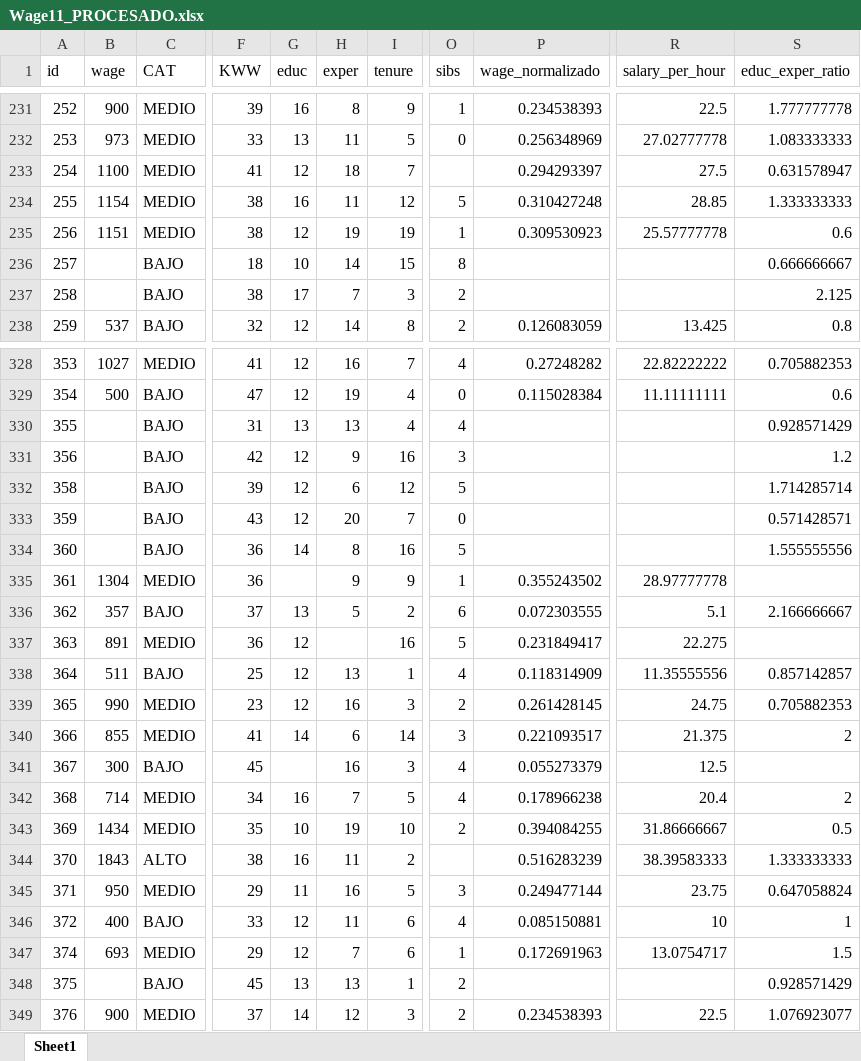
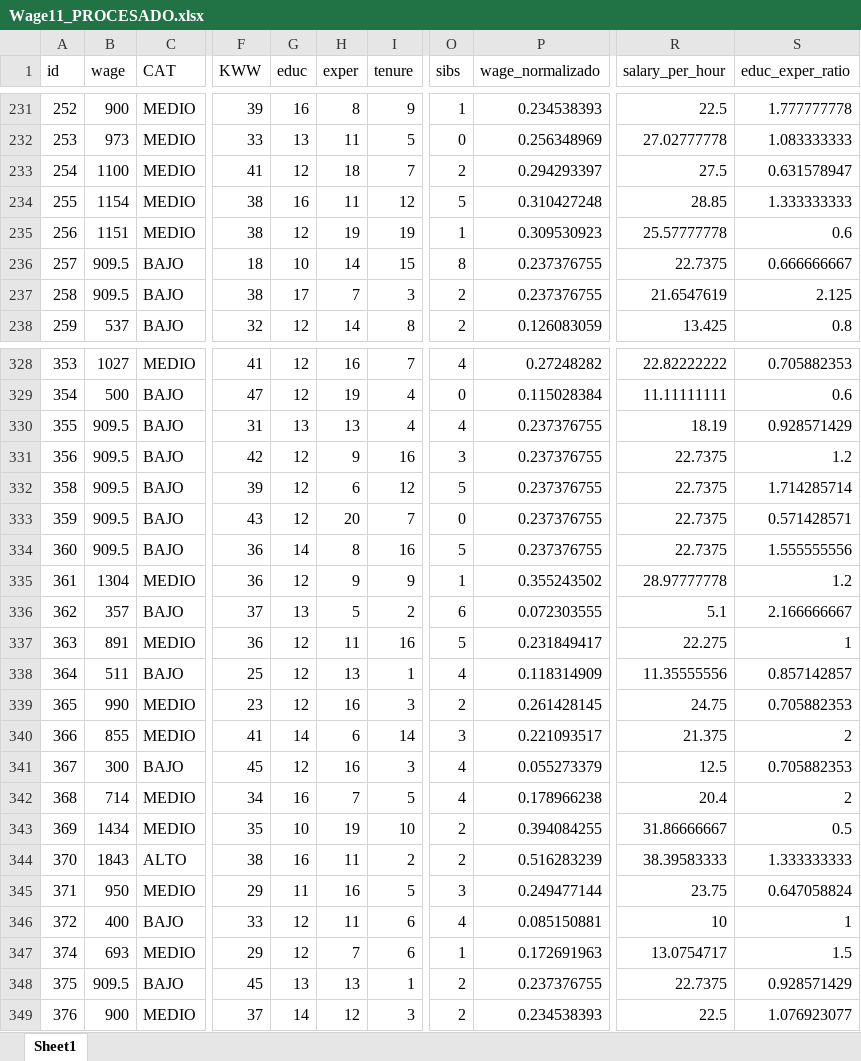
Before and after one commit to Sebastian1499/WAGE, an Excel workbook: Wage11_PROCESADO.xlsx, sheet Sheet1, drawn as a sheet; only a part is shown, gaps mark what is left out; values as stored, in another font and other column widths than the file's, no borders; the diff covers the shown part only; the diff names each change by its address in the sheet, - before the commit and + after, or states it on an @@ line.

Commit message:
Actualizar Wage11_PROCESADO.xlsx con datos del analisis final

```diff
--- a/Wage11_PROCESADO.xlsx (sheet Sheet1)
+++ b/Wage11_PROCESADO.xlsx (sheet Sheet1)
-O233 (sibs): (empty)
+O233 (sibs): 2
-B236:B237 (wage): (empty)
+B236:B237 (wage): 909.5
-P236:P237 (wage_normalizado): (empty)
+P236:P237 (wage_normalizado): 0.237376755
-R236 (salary_per_hour): (empty)
+R236 (salary_per_hour): 22.7375
-R237 (salary_per_hour): (empty)
+R237 (salary_per_hour): 21.6547619
-B330:B334 (wage): (empty)
+B330:B334 (wage): 909.5
-P330:P334 (wage_normalizado): (empty)
+P330:P334 (wage_normalizado): 0.237376755
-R330 (salary_per_hour): (empty)
+R330 (salary_per_hour): 18.19
-R331:R334 (salary_per_hour): (empty)
+R331:R334 (salary_per_hour): 22.7375
-G335 (educ): (empty)
+G335 (educ): 12
-S335 (educ_exper_ratio): (empty)
+S335 (educ_exper_ratio): 1.2
-H337 (exper): (empty)
+H337 (exper): 11
-S337 (educ_exper_ratio): (empty)
+S337 (educ_exper_ratio): 1
-G341 (educ): (empty)
+G341 (educ): 12
-S341 (educ_exper_ratio): (empty)
+S341 (educ_exper_ratio): 0.705882353
-O344 (sibs): (empty)
+O344 (sibs): 2
-B348 (wage): (empty)
+B348 (wage): 909.5
-P348 (wage_normalizado): (empty)
+P348 (wage_normalizado): 0.237376755
-R348 (salary_per_hour): (empty)
+R348 (salary_per_hour): 22.7375
```
Also changed, not shown: 372 edited cells elsewhere in this sheet.
